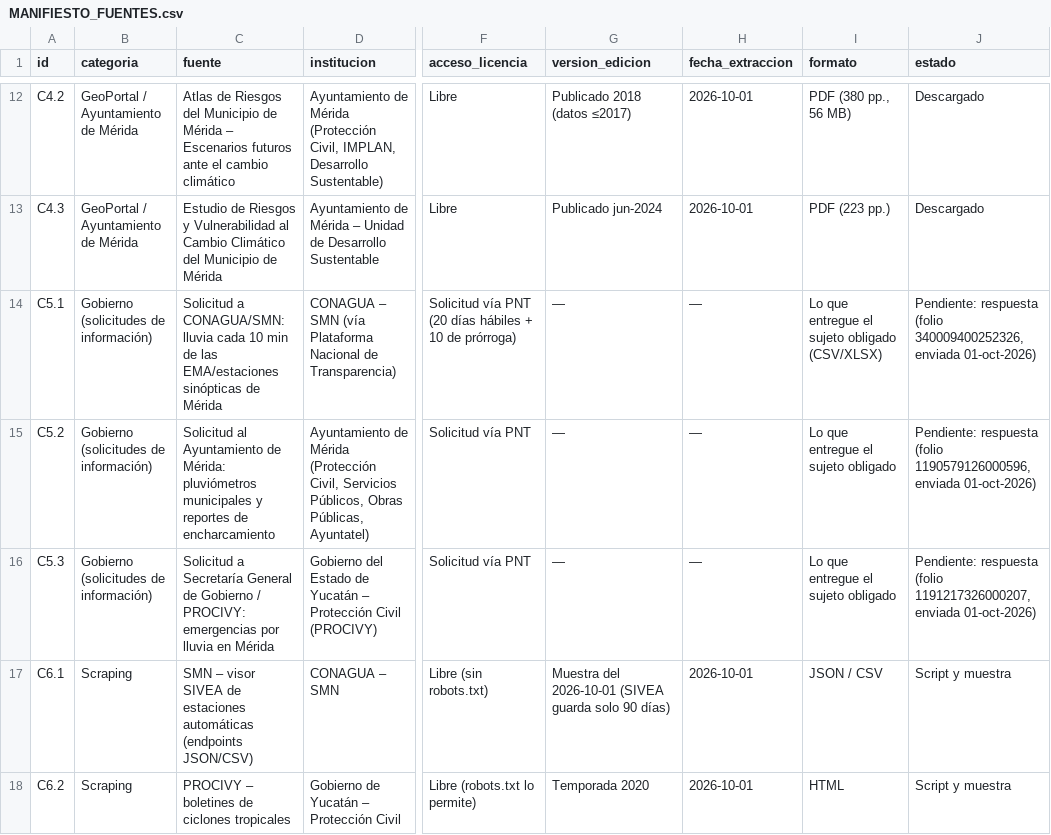
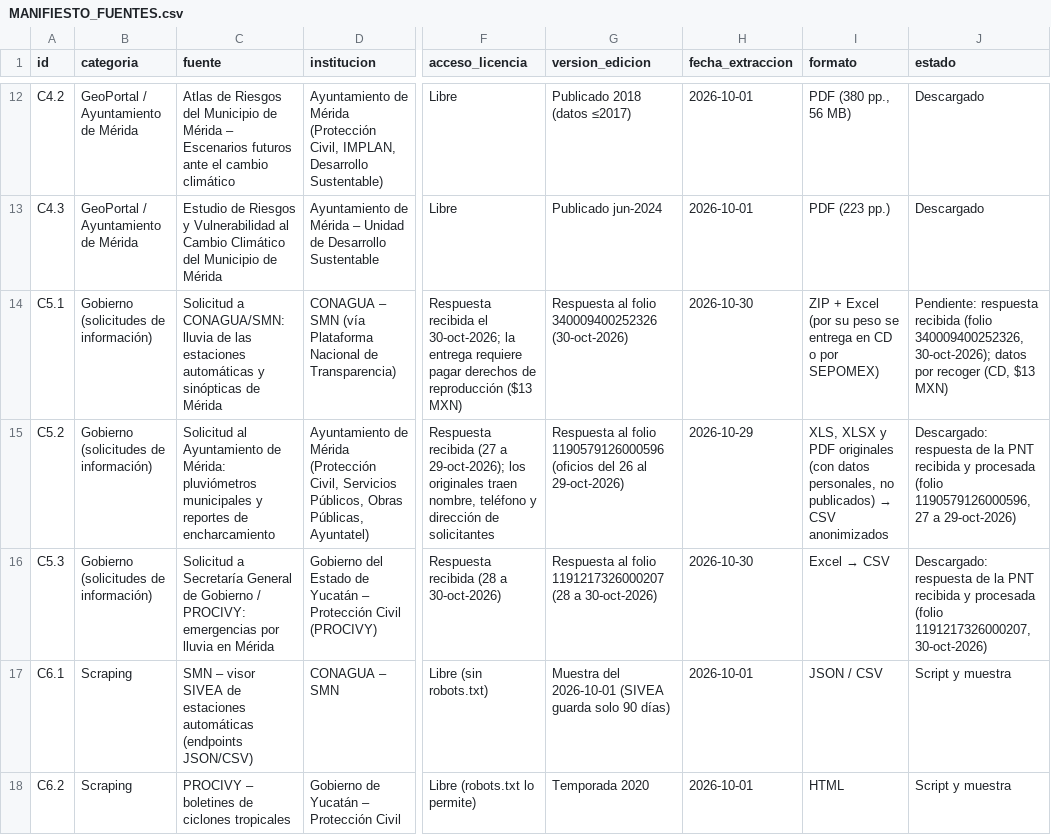
Before and after one commit to joseeangel0/merida-ciudad-esponja, a CSV file: subtema_1_precipitacion/datos/MANIFIESTO_FUENTES.csv, drawn as a sheet; only a part is shown, gaps mark what is left out; the diff names each change by its address in the sheet, - before the commit and + after, or states it on an @@ line.

```diff
--- a/subtema_1_precipitacion/datos/MANIFIESTO_FUENTES.csv
+++ b/subtema_1_precipitacion/datos/MANIFIESTO_FUENTES.csv
-C14 (fuente): …CONAGUA/SMN: lluvia cada 10 min de las EMA/estaciones sinópticas de…
+C14 (fuente): …CONAGUA/SMN: lluvia de las estaciones automáticas y sinópticas de…
-F14 (acceso_licencia): Solicitud vía PNT (20 días hábiles + 10 de prórroga)
+F14 (acceso_licencia): Respuesta recibida el 30-oct-2026; la entrega requiere pagar derechos de reproducción ($13 MXN)
-G14 (version_edicion): —
+G14 (version_edicion): Respuesta al folio 340009400252326 (30-oct-2026)
-H14 (fecha_extraccion): —
+H14 (fecha_extraccion): 2026-10-30
-I14 (formato): Lo que entregue el sujeto obligado (CSV/XLSX)
+I14 (formato): ZIP + Excel (por su peso se entrega en CD o por SEPOMEX)
-J14 (estado): Pendiente: respuesta (folio 340009400252326, enviada 01-oct-2026)
+J14 (estado): Pendiente: respuesta recibida (folio 340009400252326, 30-oct-2026); datos por recoger (CD, $13 MXN)
-F15 (acceso_licencia): Solicitud vía PNT
+F15 (acceso_licencia): Respuesta recibida (27 a 29-oct-2026); los originales traen nombre, teléfono y dirección de solicitantes
-G15 (version_edicion): —
+G15 (version_edicion): Respuesta al folio 1190579126000596 (oficios del 26 al 29-oct-2026)
-H15 (fecha_extraccion): —
+H15 (fecha_extraccion): 2026-10-29
@@ I15 (formato): Lo que entregue el sujeto obligado → XLS, XLSX y PDF originales (con datos personales, no publicados) → CSV anonimizados @@
-J15 (estado): Pendiente: respuesta (folio 1190579126000596, enviada 01-oct-2026)
+J15 (estado): Descargado: respuesta de la PNT recibida y procesada (folio 1190579126000596, 27 a 29-oct-2026)
-F16 (acceso_licencia): Solicitud vía PNT
+F16 (acceso_licencia): Respuesta recibida (28 a 30-oct-2026)
-G16 (version_edicion): —
+G16 (version_edicion): Respuesta al folio 1191217326000207 (28 a 30-oct-2026)
-H16 (fecha_extraccion): —
+H16 (fecha_extraccion): 2026-10-30
@@ I16 (formato): Lo que entregue el sujeto obligado → Excel → CSV @@
-J16 (estado): Pendiente: respuesta (folio 1191217326000207, enviada 01-oct-2026)
+J16 (estado): Descargado: respuesta de la PNT recibida y procesada (folio 1191217326000207, 30-oct-2026)
```
Also changed, not shown: subtema_1_precipitacion/datos/MANIFIESTO_ARCHIVOS.csv, 7 other files.
